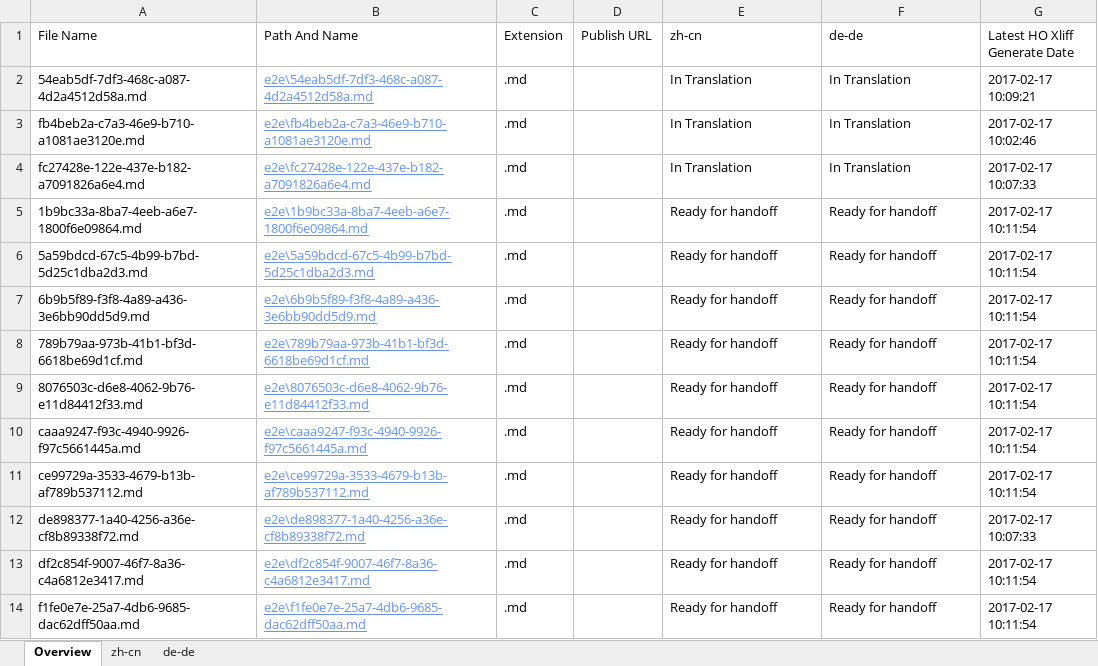
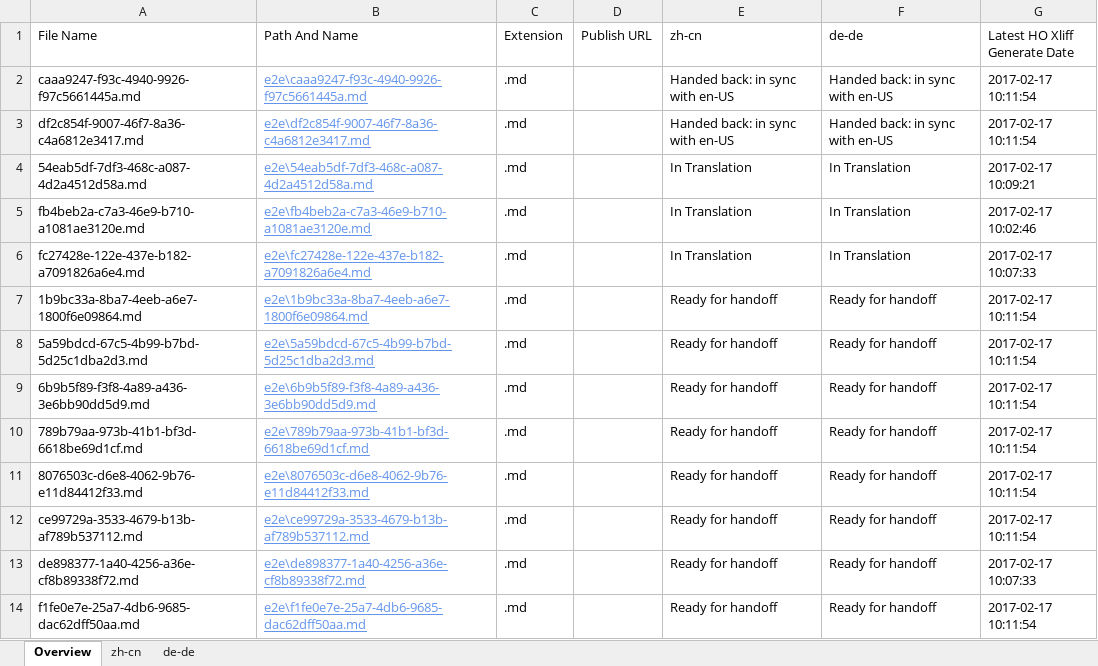
Before and after one commit to OpenLocalizationTestOrg/ol-test4-handback, an Excel workbook: ol-handback/OpenLocalizationTestOrg/ol-test0/xinjiang/localization-status.xlsx, sheet Overview, drawn as a sheet; values as stored, in another font and other column widths than the file's, no borders; table styles not drawn; removed rows and columns are numbered as before the commit, all else as after; the diff names each change by its address in the sheet, - before the commit and + after, or states it on an @@ line.

```diff
--- a/ol-handback/OpenLocalizationTestOrg/ol-test0/xinjiang/localization-status.xlsx (sheet Overview)
+++ b/ol-handback/OpenLocalizationTestOrg/ol-test0/xinjiang/localization-status.xlsx (sheet Overview)
+row 2: caaa9247-f93c-4940-9926-f97c5661445a.md | e2e\caaa9247-f93c-4940-9926-f97c5661445a.md | .md |  | Handed back: in sync with en-US | Handed back: in sync with en-US | 2017-02-17 10:11:54
+row 3: df2c854f-9007-46f7-8a36-c4a6812e3417.md | e2e\df2c854f-9007-46f7-8a36-c4a6812e3417.md | .md |  | Handed back: in sync with en-US | Handed back: in sync with en-US | 2017-02-17 10:11:54
-row 10: caaa9247-f93c-4940-9926-f97c5661445a.md | e2e\caaa9247-f93c-4940-9926-f97c5661445a.md | .md |  | Ready for handoff | Ready for handoff | 2017-02-17 10:11:54
-row 13: df2c854f-9007-46f7-8a36-c4a6812e3417.md | e2e\df2c854f-9007-46f7-8a36-c4a6812e3417.md | .md |  | Ready for handoff | Ready for handoff | 2017-02-17 10:11:54
```
Also changed, not shown: sheet zh-cn, sheet de-de, 1 other file.
